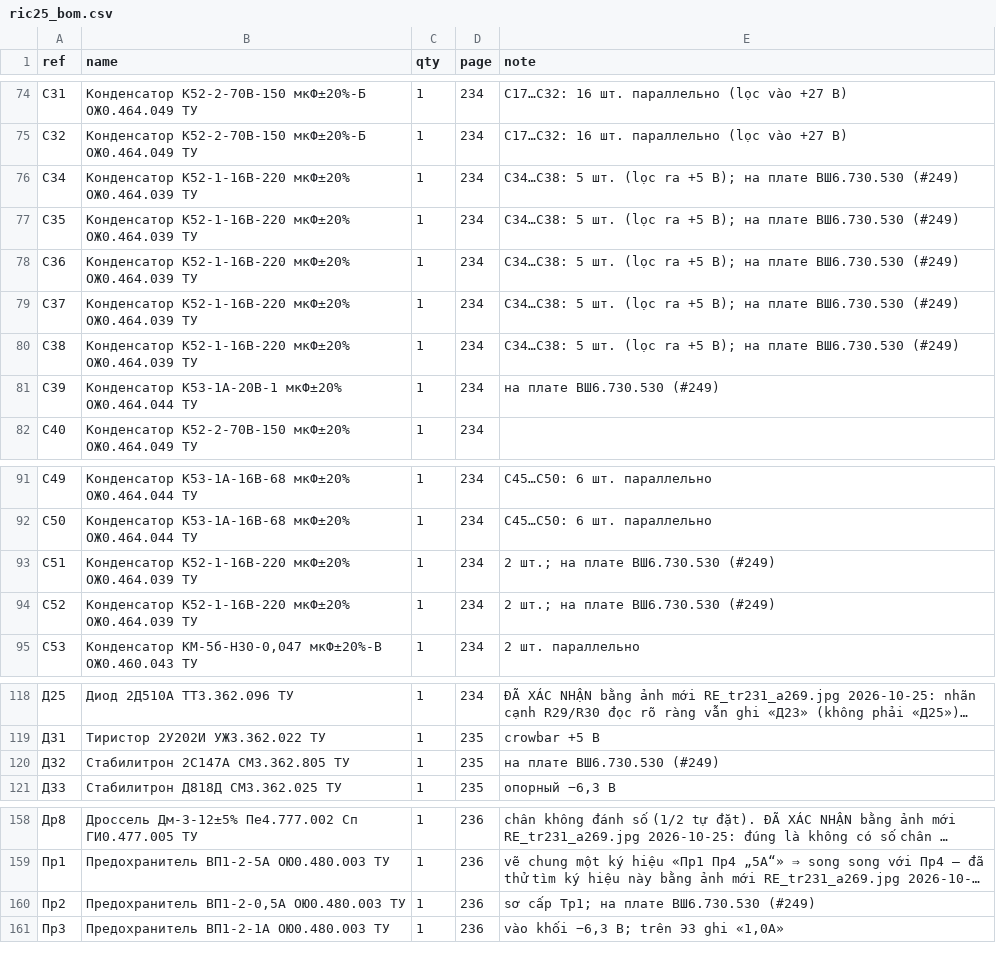
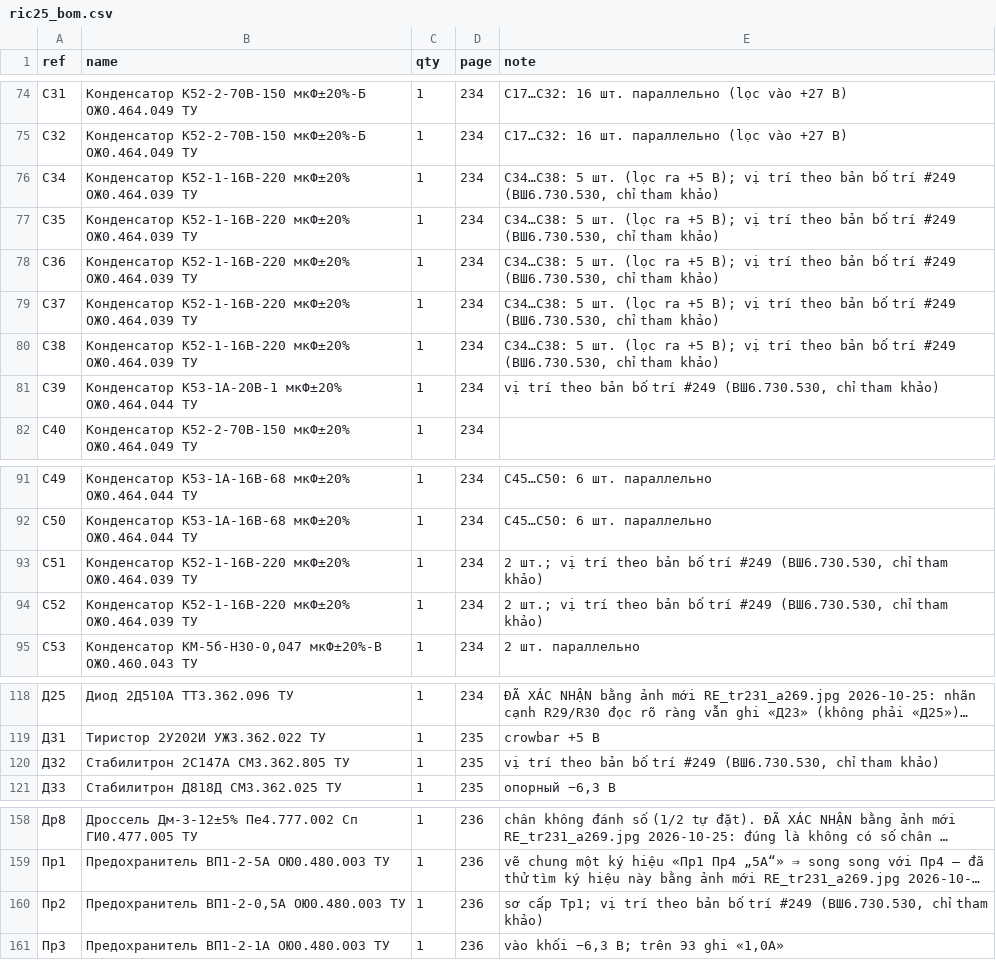
Before and after one commit to DarkZyno201097/A313-V, a CSV file: tmp/pdfs/review/a313-3/e3/ric25_bom.csv, drawn as a sheet; only a part is shown, gaps mark what is left out; long unchanged cells end in …; the diff names each change by its address in the sheet, - before the commit and + after, or states it on an @@ line.

```diff
--- a/tmp/pdfs/review/a313-3/e3/ric25_bom.csv
+++ b/tmp/pdfs/review/a313-3/e3/ric25_bom.csv
-E76:E80 (note): …+5 В); на плате ВШ6.730.530 (#249)
+E76:E80 (note): …+5 В); vị trí theo bản bố trí #249 (ВШ6.730.530, chỉ tham khảo)
-E81 (note): на плате ВШ6.730.530 (#249)
+E81 (note): vị trí theo bản bố trí #249 (ВШ6.730.530, chỉ tham khảo)
-E93:E94 (note): 2 шт.; на плате ВШ6.730.530 (#249)
+E93:E94 (note): 2 шт.; vị trí theo bản bố trí #249 (ВШ6.730.530, chỉ tham khảo)
-E120 (note): на плате ВШ6.730.530 (#249)
+E120 (note): vị trí theo bản bố trí #249 (ВШ6.730.530, chỉ tham khảo)
-E160 (note): …cấp Тр1; на плате ВШ6.730.530 (#249)
+E160 (note): …cấp Тр1; vị trí theo bản bố trí #249 (ВШ6.730.530, chỉ tham khảo)
```
Also changed, not shown: 7 other files.
